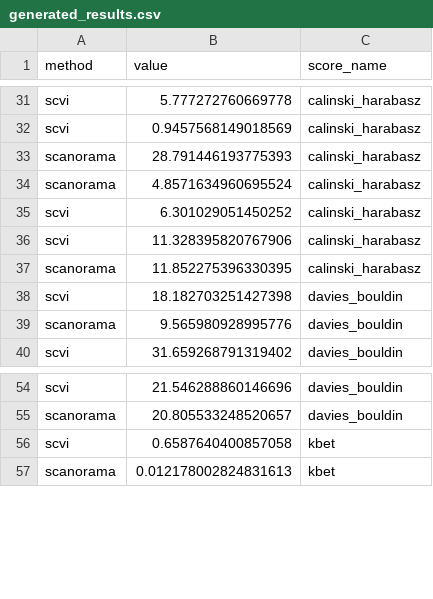
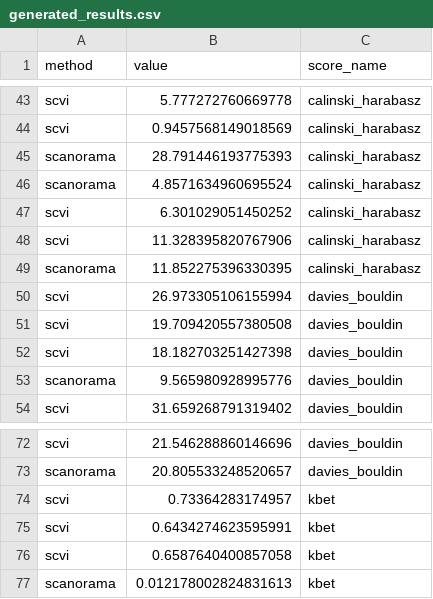
Before and after one commit to BoevaLab/CanSig-Supplementary-Information, a CSV file: benchmark/data/generated_results.csv, drawn as a sheet; only a part is shown, gaps mark what is left out; the diff covers the shown part only; the diff names each change by its address in the sheet, - before the commit and + after, or states it on an @@ line.

```diff
--- a/benchmark/data/generated_results.csv
+++ b/benchmark/data/generated_results.csv
+row 50: scvi | 26.973305106155994 | davies_bouldin
+row 51: scvi | 19.709420557380508 | davies_bouldin
+row 74: scvi | 0.73364283174957 | kbet
+row 75: scvi | 0.6434274623595991 | kbet
```
Also changed, not shown: 20 added rows elsewhere in this file.
